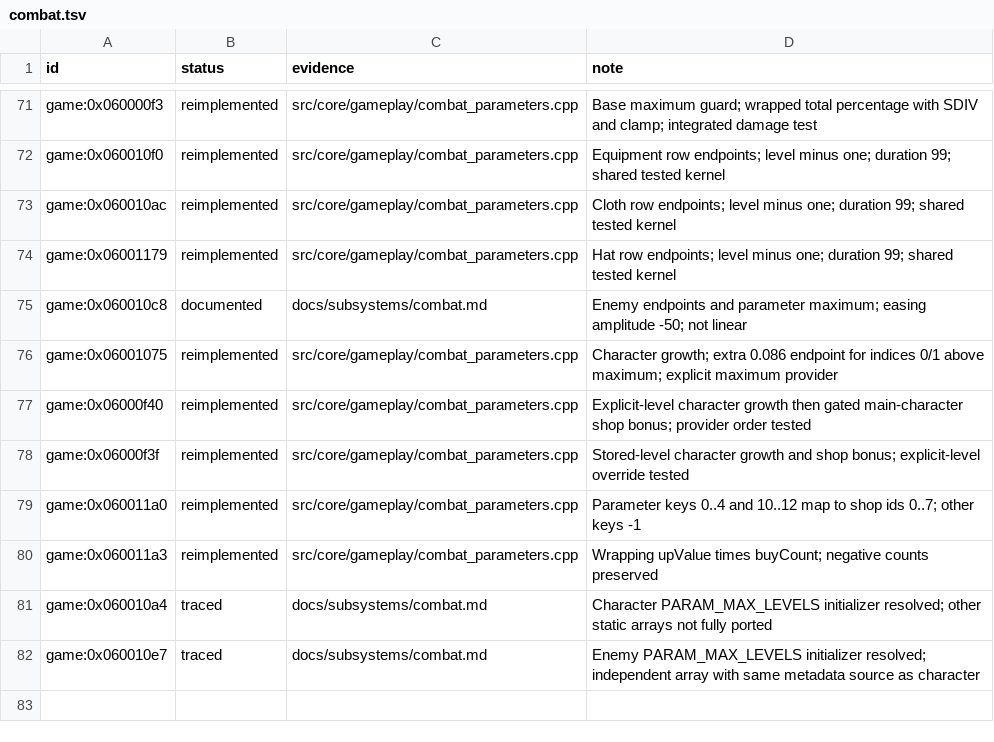
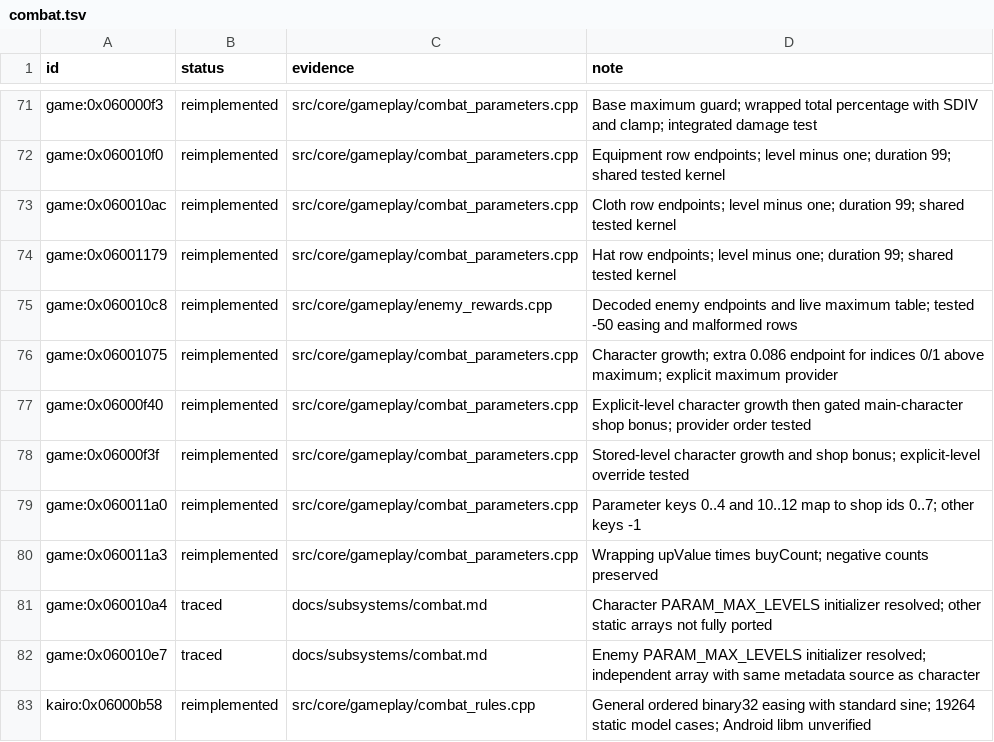
Before and after one commit to Tim-campy/magicians-saga-port, a TSV file: re/status/combat.tsv, drawn as a sheet; only a part is shown, gaps mark what is left out.

Commit message:
port(combat): implement curved enemy growth with ordered float arithmetic

```diff
--- a/re/status/combat.tsv
+++ b/re/status/combat.tsv
@@ -74,3 +74,3 @@ game:0x060010ac	reimplemented	src/core/gameplay/combat_parameters.cpp	Cloth row
 game:0x06001179	reimplemented	src/core/gameplay/combat_parameters.cpp	Hat row endpoints; level minus one; duration 99; shared tested kernel
-game:0x060010c8	documented	docs/subsystems/combat.md	Enemy endpoints and parameter maximum; easing amplitude -50; not linear
+game:0x060010c8	reimplemented	src/core/gameplay/enemy_rewards.cpp	Decoded enemy endpoints and live maximum table; tested -50 easing and malformed rows
 game:0x06001075	reimplemented	src/core/gameplay/combat_parameters.cpp	Character growth; extra 0.086 endpoint for indices 0/1 above maximum; explicit maximum provider
@@ -82 +82,2 @@ game:0x060010a4	traced	docs/subsystems/combat.md	Character PARAM_MAX_LEVELS init
 game:0x060010e7	traced	docs/subsystems/combat.md	Enemy PARAM_MAX_LEVELS initializer resolved; independent array with same metadata source as character
+kairo:0x06000b58	reimplemented	src/core/gameplay/combat_rules.cpp	General ordered binary32 easing with standard sine; 19264 static model cases; Android libm unverified
```
Also changed, not shown: re/functions.csv, 10 other files.
